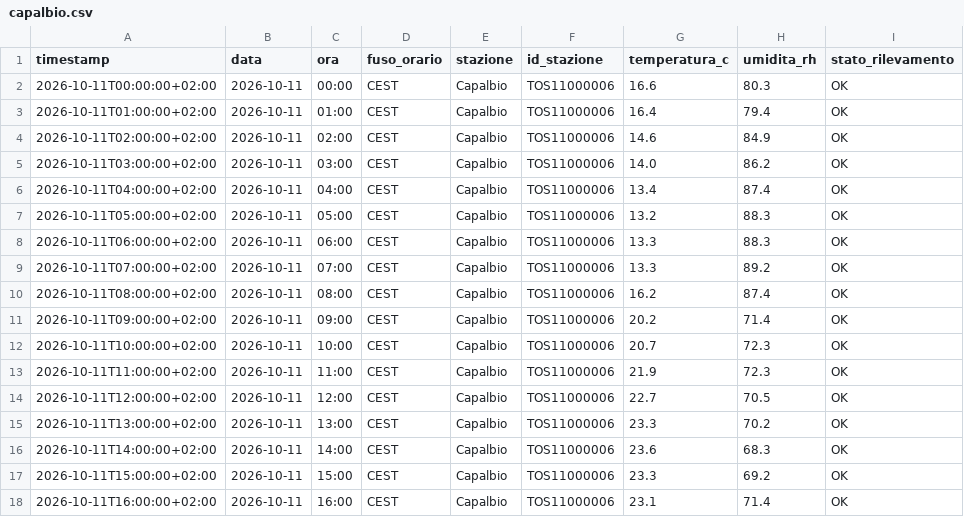
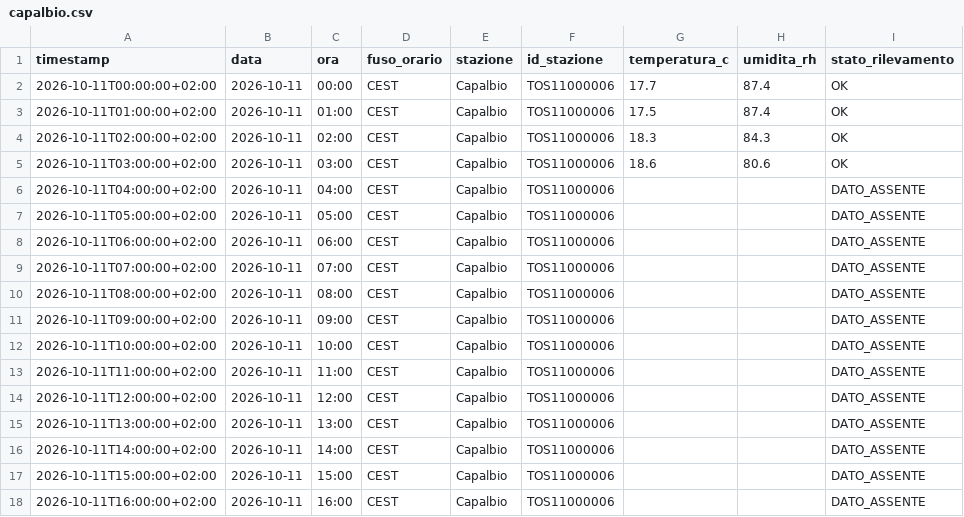
Before and after one commit to lucamancio1975-sys/Monitoraggio_Paremetri_Centraline, a CSV file: dati/stazioni/capalbio.csv, drawn as a sheet; only a part is shown; the diff covers the shown part only.

```diff
--- a/dati/stazioni/capalbio.csv
+++ b/dati/stazioni/capalbio.csv
@@ -1,18 +1,18 @@
 timestamp,data,ora,fuso_orario,stazione,id_stazione,temperatura_c,umidita_rh,stato_rilevamento
-2026-10-11T00:00:00+02:00,2026-10-11,00:00,CEST,Capalbio,TOS11000006,16.6,80.3,OK
-2026-10-11T01:00:00+02:00,2026-10-11,01:00,CEST,Capalbio,TOS11000006,16.4,79.4,OK
-2026-10-11T02:00:00+02:00,2026-10-11,02:00,CEST,Capalbio,TOS11000006,14.6,84.9,OK
-2026-10-11T03:00:00+02:00,2026-10-11,03:00,CEST,Capalbio,TOS11000006,14.0,86.2,OK
-2026-10-11T04:00:00+02:00,2026-10-11,04:00,CEST,Capalbio,TOS11000006,13.4,87.4,OK
-2026-10-11T05:00:00+02:00,2026-10-11,05:00,CEST,Capalbio,TOS11000006,13.2,88.3,OK
-2026-10-11T06:00:00+02:00,2026-10-11,06:00,CEST,Capalbio,TOS11000006,13.3,88.3,OK
-2026-10-11T07:00:00+02:00,2026-10-11,07:00,CEST,Capalbio,TOS11000006,13.3,89.2,OK
-2026-10-11T08:00:00+02:00,2026-10-11,08:00,CEST,Capalbio,TOS11000006,16.2,87.4,OK
-2026-10-11T09:00:00+02:00,2026-10-11,09:00,CEST,Capalbio,TOS11000006,20.2,71.4,OK
-2026-10-11T10:00:00+02:00,2026-10-11,10:00,CEST,Capalbio,TOS11000006,20.7,72.3,OK
-2026-10-11T11:00:00+02:00,2026-10-11,11:00,CEST,Capalbio,TOS11000006,21.9,72.3,OK
-2026-10-11T12:00:00+02:00,2026-10-11,12:00,CEST,Capalbio,TOS11000006,22.7,70.5,OK
-2026-10-11T13:00:00+02:00,2026-10-11,13:00,CEST,Capalbio,TOS11000006,23.3,70.2,OK
-2026-10-11T14:00:00+02:00,2026-10-11,14:00,CEST,Capalbio,TOS11000006,23.6,68.3,OK
-2026-10-11T15:00:00+02:00,2026-10-11,15:00,CEST,Capalbio,TOS11000006,23.3,69.2,OK
-2026-10-11T16:00:00+02:00,2026-10-11,16:00,CEST,Capalbio,TOS11000006,23.1,71.4,OK
+2026-10-11T00:00:00+02:00,2026-10-11,00:00,CEST,Capalbio,TOS11000006,17.7,87.4,OK
+2026-10-11T01:00:00+02:00,2026-10-11,01:00,CEST,Capalbio,TOS11000006,17.5,87.4,OK
+2026-10-11T02:00:00+02:00,2026-10-11,02:00,CEST,Capalbio,TOS11000006,18.3,84.3,OK
+2026-10-11T03:00:00+02:00,2026-10-11,03:00,CEST,Capalbio,TOS11000006,18.6,80.6,OK
+2026-10-11T04:00:00+02:00,2026-10-11,04:00,CEST,Capalbio,TOS11000006,,,DATO_ASSENTE
+2026-10-11T05:00:00+02:00,2026-10-11,05:00,CEST,Capalbio,TOS11000006,,,DATO_ASSENTE
+2026-10-11T06:00:00+02:00,2026-10-11,06:00,CEST,Capalbio,TOS11000006,,,DATO_ASSENTE
+2026-10-11T07:00:00+02:00,2026-10-11,07:00,CEST,Capalbio,TOS11000006,,,DATO_ASSENTE
+2026-10-11T08:00:00+02:00,2026-10-11,08:00,CEST,Capalbio,TOS11000006,,,DATO_ASSENTE
+2026-10-11T09:00:00+02:00,2026-10-11,09:00,CEST,Capalbio,TOS11000006,,,DATO_ASSENTE
+2026-10-11T10:00:00+02:00,2026-10-11,10:00,CEST,Capalbio,TOS11000006,,,DATO_ASSENTE
+2026-10-11T11:00:00+02:00,2026-10-11,11:00,CEST,Capalbio,TOS11000006,,,DATO_ASSENTE
+2026-10-11T12:00:00+02:00,2026-10-11,12:00,CEST,Capalbio,TOS11000006,,,DATO_ASSENTE
+2026-10-11T13:00:00+02:00,2026-10-11,13:00,CEST,Capalbio,TOS11000006,,,DATO_ASSENTE
+2026-10-11T14:00:00+02:00,2026-10-11,14:00,CEST,Capalbio,TOS11000006,,,DATO_ASSENTE
+2026-10-11T15:00:00+02:00,2026-10-11,15:00,CEST,Capalbio,TOS11000006,,,DATO_ASSENTE
+2026-10-11T16:00:00+02:00,2026-10-11,16:00,CEST,Capalbio,TOS11000006,,,DATO_ASSENTE
```
Also changed, not shown: 21 edited cells elsewhere in this file, dati/archivio_completo.csv, dati/stazioni/braccagni.csv, 21 other files.
